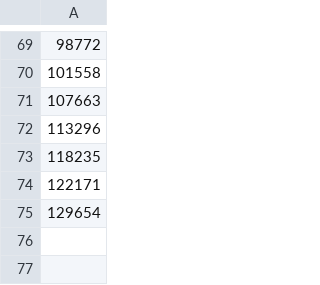
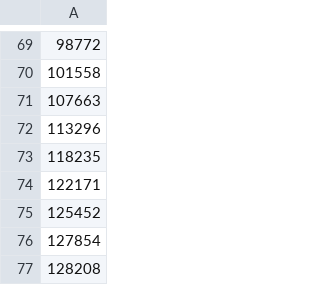
Before and after one commit to lamharrison/coronavirus-machine-learning, a CSV file: data/germany_history.csv, drawn as a sheet; only a part is shown, gaps mark what is left out.

```diff
--- a/data/germany_history.csv
+++ b/data/germany_history.csv
@@ -74,2 +74,4 @@
 "122171"
-"129654"
+"125452"
+"127854"
+"128208"
```
Also changed, not shown: data/france_history.csv, data/italy_history.csv, 3 other files.
